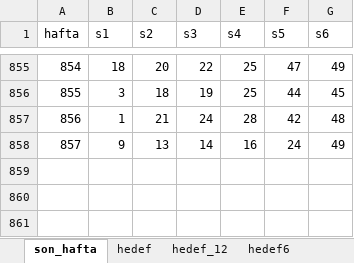
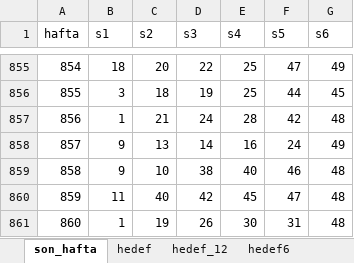
Before and after one commit to serdarsemen/predictloto, an Excel workbook: PredictLoto/sql/run_say_son_transformer.xlsm, sheet son_hafta, drawn as a sheet; only a part is shown, gaps mark what is left out; values as stored, in another font and other column widths than the file's, no borders; the diff names each change by its address in the sheet, - before the commit and + after, or states it on an @@ line.

```diff
--- a/PredictLoto/sql/run_say_son_transformer.xlsm (sheet son_hafta)
+++ b/PredictLoto/sql/run_say_son_transformer.xlsm (sheet son_hafta)
+row 859: 858 | 9 | 10 | 38 | 40 | 46 | 48
+row 860: 859 | 11 | 40 | 42 | 45 | 47 | 48
+row 861: 860 | 1 | 19 | 26 | 30 | 31 | 48
```
Also changed, not shown: sheet hedef_12, sheet hedef, sheet hedef6_12, sheet hedef6, 8 other files.
